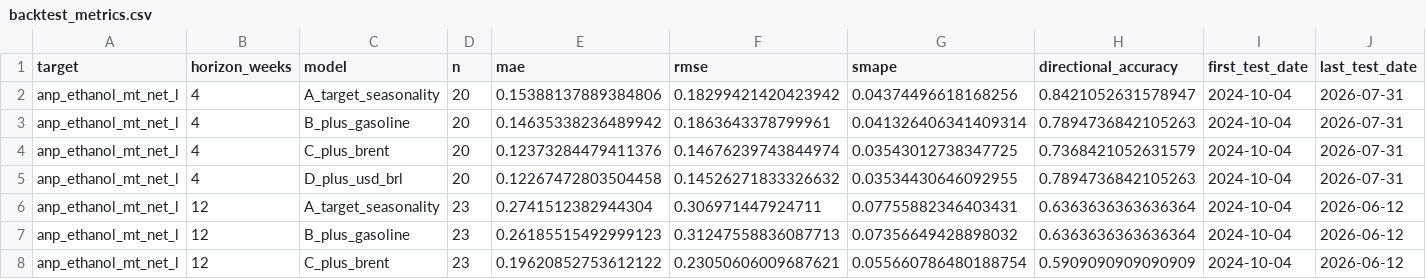
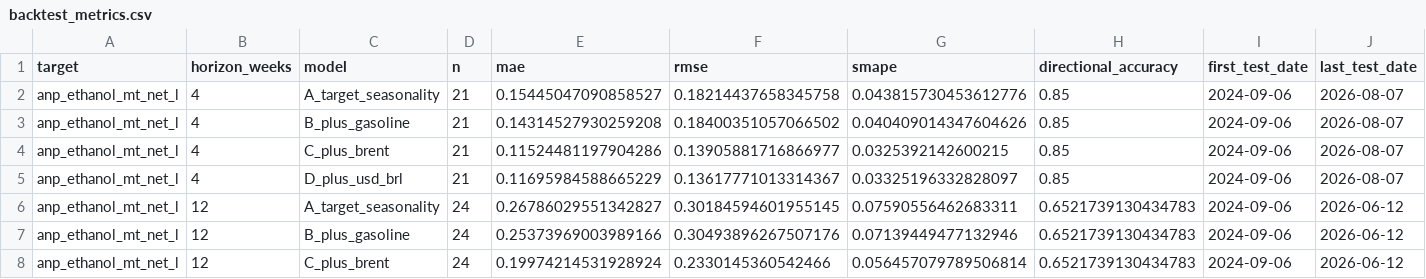
Before and after one commit to CBordaYupanqui/Etanol-de-maiz, a CSV file: outputs/backtest_metrics.csv, drawn as a sheet; only a part is shown; the diff covers the shown part only.

```diff
--- a/outputs/backtest_metrics.csv
+++ b/outputs/backtest_metrics.csv
@@ -1,8 +1,8 @@
 target,horizon_weeks,model,n,mae,rmse,smape,directional_accuracy,first_test_date,last_test_date
-anp_ethanol_mt_net_l,4,A_target_seasonality,20,0.15388137889384806,0.18299421420423942,0.04374496618168256,0.8421052631578947,2024-10-04,2026-07-31
-anp_ethanol_mt_net_l,4,B_plus_gasoline,20,0.14635338236489942,0.1863643378799961,0.041326406341409314,0.7894736842105263,2024-10-04,2026-07-31
-anp_ethanol_mt_net_l,4,C_plus_brent,20,0.12373284479411376,0.14676239743844974,0.03543012738347725,0.7368421052631579,2024-10-04,2026-07-31
-anp_ethanol_mt_net_l,4,D_plus_usd_brl,20,0.12267472803504458,0.14526271833326632,0.03534430646092955,0.7894736842105263,2024-10-04,2026-07-31
-anp_ethanol_mt_net_l,12,A_target_seasonality,23,0.2741512382944304,0.306971447924711,0.07755882346403431,0.6363636363636364,2024-10-04,2026-06-12
-anp_ethanol_mt_net_l,12,B_plus_gasoline,23,0.26185515492999123,0.31247558836087713,0.07356649428898032,0.6363636363636364,2024-10-04,2026-06-12
-anp_ethanol_mt_net_l,12,C_plus_brent,23,0.19620852753612122,0.23050606009687621,0.055660786480188754,0.5909090909090909,2024-10-04,2026-06-12
+anp_ethanol_mt_net_l,4,A_target_seasonality,21,0.15445047090858527,0.18214437658345758,0.043815730453612776,0.85,2024-09-06,2026-08-07
+anp_ethanol_mt_net_l,4,B_plus_gasoline,21,0.14314527930259208,0.18400351057066502,0.040409014347604626,0.85,2024-09-06,2026-08-07
+anp_ethanol_mt_net_l,4,C_plus_brent,21,0.11524481197904286,0.13905881716866977,0.0325392142600215,0.85,2024-09-06,2026-08-07
+anp_ethanol_mt_net_l,4,D_plus_usd_brl,21,0.11695984588665229,0.13617771013314367,0.03325196332828097,0.85,2024-09-06,2026-08-07
+anp_ethanol_mt_net_l,12,A_target_seasonality,24,0.26786029551342827,0.30184594601955145,0.07590556462683311,0.6521739130434783,2024-09-06,2026-06-12
+anp_ethanol_mt_net_l,12,B_plus_gasoline,24,0.25373969003989166,0.30493896267507176,0.07139449477132946,0.6521739130434783,2024-09-06,2026-06-12
+anp_ethanol_mt_net_l,12,C_plus_brent,24,0.19974214531928924,0.2330145360542466,0.056457079789506814,0.6521739130434783,2024-09-06,2026-06-12
```
Also changed, not shown: 58 edited cells elsewhere in this file, outputs/backtest_predictions.csv, outputs/historical_drivers_5y.csv, 10 other files.
